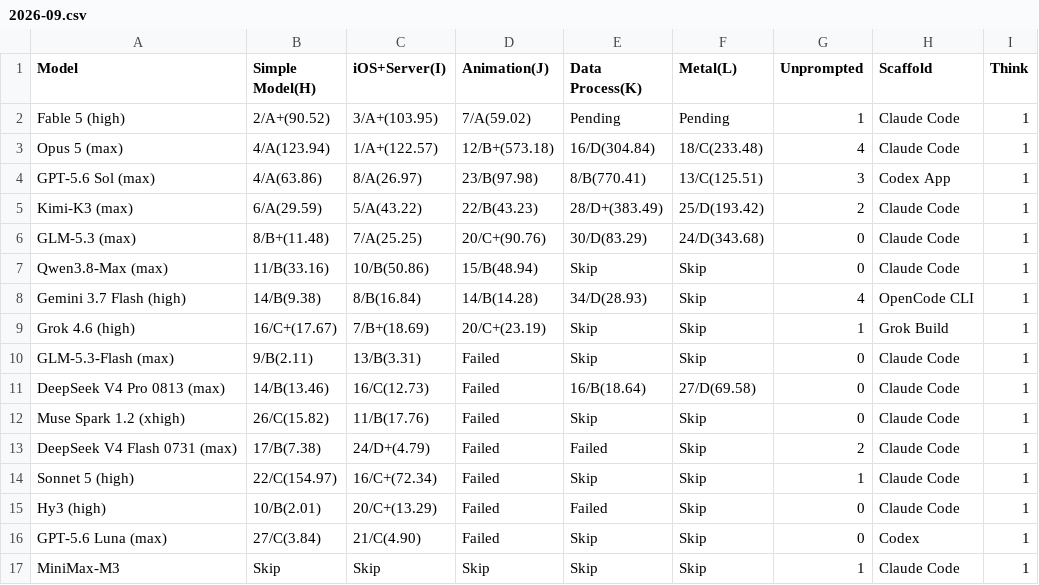
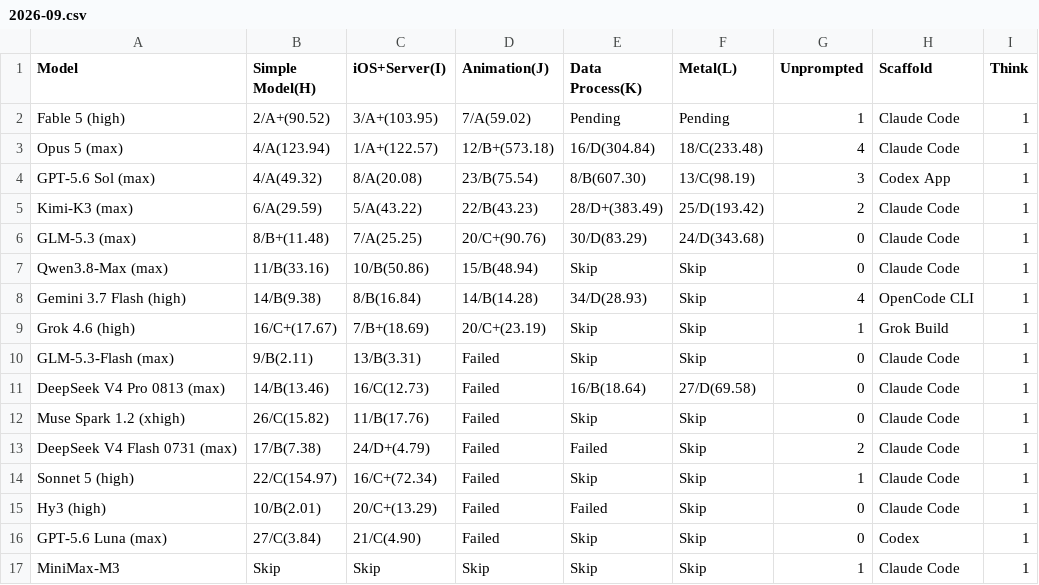
Before and after one commit to llm2014/llm_benchmark, a CSV file: docs/data/code_v3/2026-09.csv, drawn as a sheet.

```diff
--- a/docs/data/code_v3/2026-09.csv
+++ b/docs/data/code_v3/2026-09.csv
@@ -3,3 +3,3 @@ Fable 5 (high),2/A+(90.52),3/A+(103.95),7/A(59.02),Pending,Pending,1,Claude Code
 Opus 5 (max),4/A(123.94),1/A+(122.57),12/B+(573.18),16/D(304.84),18/C(233.48),4,Claude Code,1
-GPT-5.6 Sol (max),4/A(63.86),8/A(26.97),23/B(97.98),8/B(770.41),13/C(125.51),3,Codex App,1
+GPT-5.6 Sol (max),4/A(49.32),8/A(20.08),23/B(75.54),8/B(607.30),13/C(98.19),3,Codex App,1
 Kimi-K3 (max),6/A(29.59),5/A(43.22),22/B(43.23),28/D+(383.49),25/D(193.42),2,Claude Code,1
```
Also changed, not shown: docs/data/logic/2026-09.csv.
